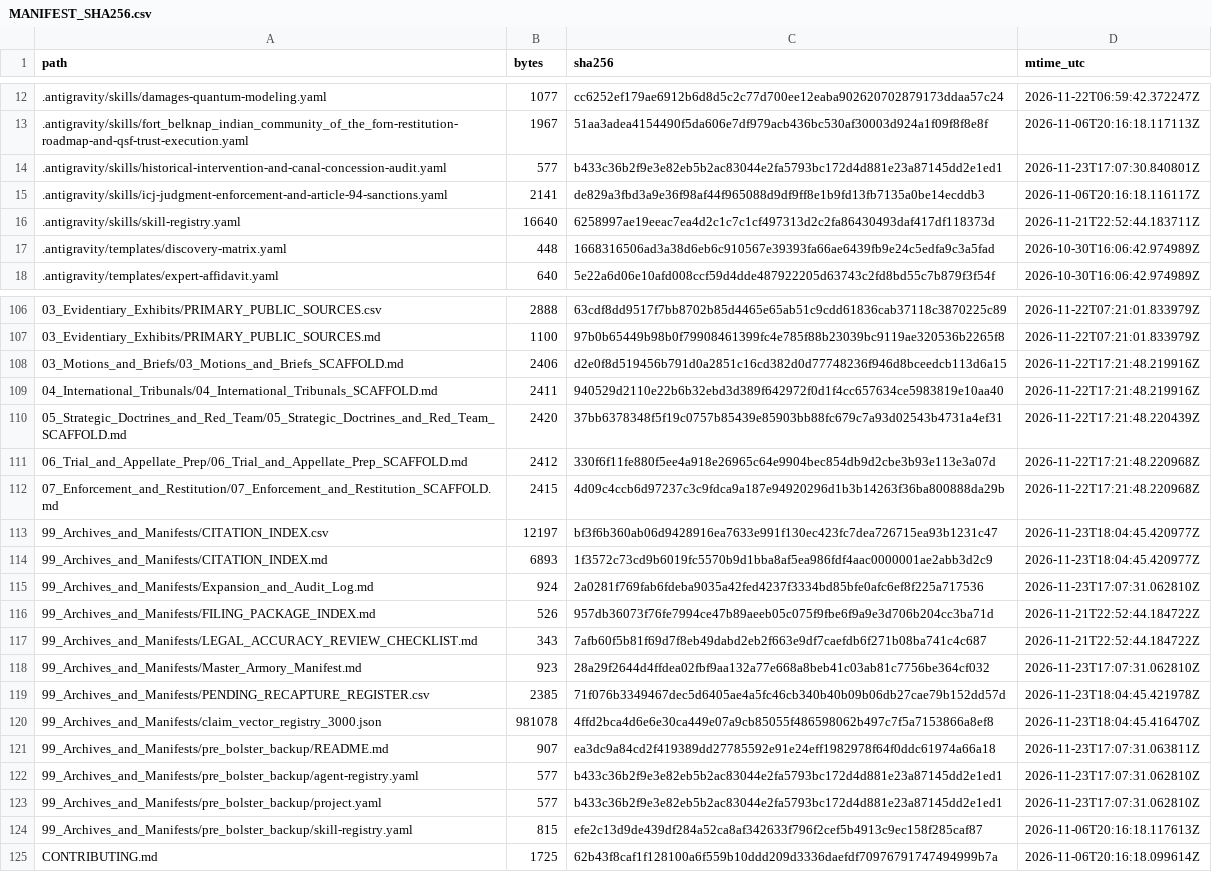
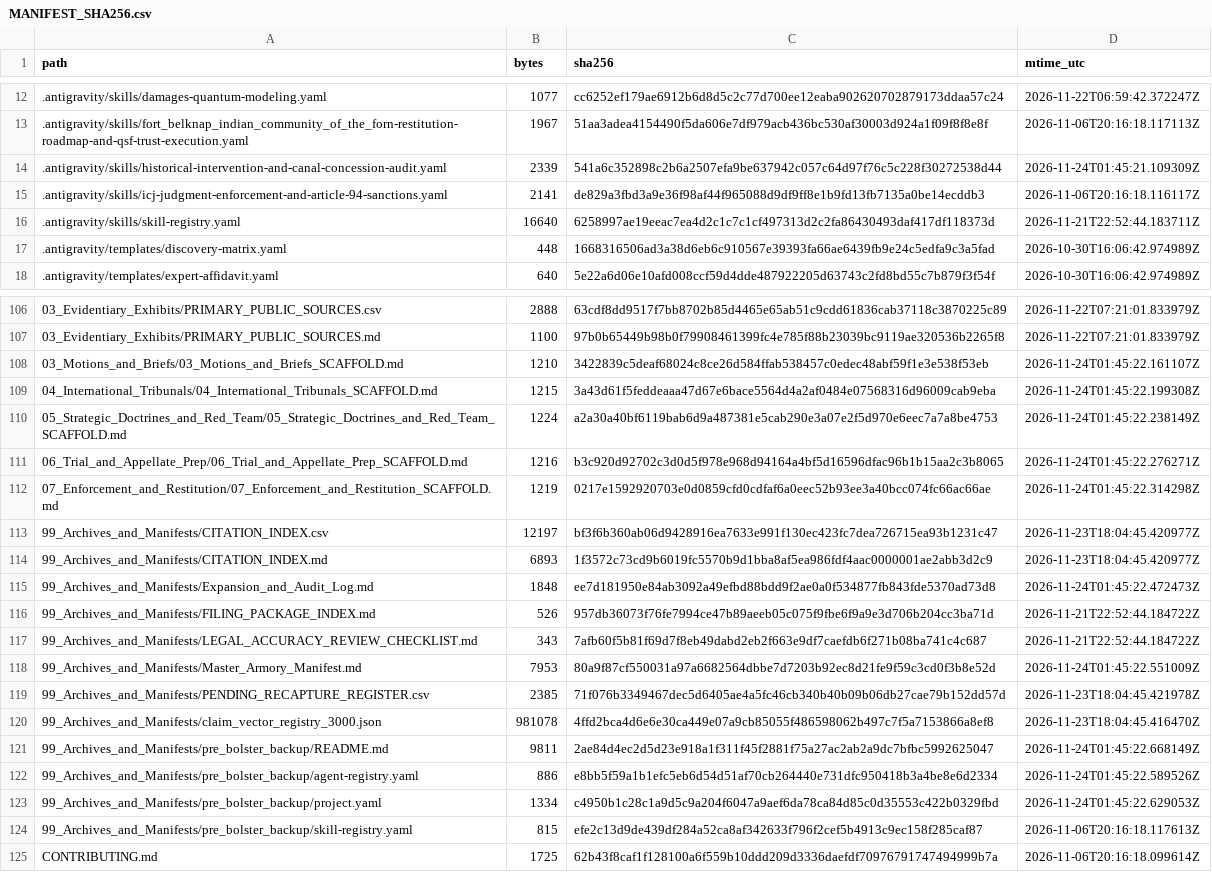
Before and after one commit to GlobalRestitutionAlliance/turtle-island-us-mt-fort-belknap-indian-community-of-the-for-master-litigation, a CSV file: 99_Archives_and_Manifests/MANIFEST_SHA256.csv, drawn as a sheet; only a part is shown, gaps mark what is left out; the diff covers the shown part only.

Commit message:
REVERTED DUE TO UNPROMPTED MASS J3WFICATED DATA CORRUPTION BY COMPROMISED BIASED LLM/ARTIFICIAL INTELLIGENCE MODELS

```diff
--- a/99_Archives_and_Manifests/MANIFEST_SHA256.csv
+++ b/99_Archives_and_Manifests/MANIFEST_SHA256.csv
@@ -13,3 +13,3 @@ path,bytes,sha256,mtime_utc
 .antigravity/skills/fort_belknap_indian_community_of_the_forn-restitution-roadmap-and-qsf-trust-execution.yaml,1967,51aa3adea4154490f5da606e7df979acb436bc530af30003d924a1f09f8f8e8f,2026-11-06T20:16:18.117113Z
-.antigravity/skills/historical-intervention-and-canal-concession-audit.yaml,577,b433c36b2f9e3e82eb5b2ac83044e2fa5793bc172d4d881e23a87145dd2e1ed1,2026-11-23T17:07:30.840801Z
+.antigravity/skills/historical-intervention-and-canal-concession-audit.yaml,2339,541a6c352898c2b6a2507efa9be637942c057c64d97f76c5c228f30272538d44,2026-11-24T01:45:21.109309Z
 .antigravity/skills/icj-judgment-enforcement-and-article-94-sanctions.yaml,2141,de829a3fbd3a9e36f98af44f965088d9df9ff8e1b9fd13fb7135a0be14ecddb3,2026-11-06T20:16:18.116117Z
@@ -107,18 +107,18 @@ path,bytes,sha256,mtime_utc
 03_Evidentiary_Exhibits/PRIMARY_PUBLIC_SOURCES.md,1100,97b0b65449b98b0f79908461399fc4e785f88b23039bc9119ae320536b2265f8,2026-11-22T07:21:01.833979Z
-03_Motions_and_Briefs/03_Motions_and_Briefs_SCAFFOLD.md,2406,d2e0f8d519456b791d0a2851c16cd382d0d77748236f946d8bceedcb113d6a15,2026-11-22T17:21:48.219916Z
-04_International_Tribunals/04_International_Tribunals_SCAFFOLD.md,2411,940529d2110e22b6b32ebd3d389f642972f0d1f4cc657634ce5983819e10aa40,2026-11-22T17:21:48.219916Z
-05_Strategic_Doctrines_and_Red_Team/05_Strategic_Doctrines_and_Red_Team_SCAFFOLD.md,2420,37bb6378348f5f19c0757b85439e85903bb88fc679c7a93d02543b4731a4ef31,2026-11-22T17:21:48.220439Z
-06_Trial_and_Appellate_Prep/06_Trial_and_Appellate_Prep_SCAFFOLD.md,2412,330f6f11fe880f5ee4a918e26965c64e9904bec854db9d2cbe3b93e113e3a07d,2026-11-22T17:21:48.220968Z
-07_Enforcement_and_Restitution/07_Enforcement_and_Restitution_SCAFFOLD.md,2415,4d09c4ccb6d97237c3c9fdca9a187e94920296d1b3b14263f36ba800888da29b,2026-11-22T17:21:48.220968Z
+03_Motions_and_Briefs/03_Motions_and_Briefs_SCAFFOLD.md,1210,3422839c5deaf68024c8ce26d584ffab538457c0edec48abf59f1e3e538f53eb,2026-11-24T01:45:22.161107Z
+04_International_Tribunals/04_International_Tribunals_SCAFFOLD.md,1215,3a43d61f5feddeaaa47d67e6bace5564d4a2af0484e07568316d96009cab9eba,2026-11-24T01:45:22.199308Z
+05_Strategic_Doctrines_and_Red_Team/05_Strategic_Doctrines_and_Red_Team_SCAFFOLD.md,1224,a2a30a40bf6119bab6d9a487381e5cab290e3a07e2f5d970e6eec7a7a8be4753,2026-11-24T01:45:22.238149Z
+06_Trial_and_Appellate_Prep/06_Trial_and_Appellate_Prep_SCAFFOLD.md,1216,b3c920d92702c3d0d5f978e968d94164a4bf5d16596dfac96b1b15aa2c3b8065,2026-11-24T01:45:22.276271Z
+07_Enforcement_and_Restitution/07_Enforcement_and_Restitution_SCAFFOLD.md,1219,0217e1592920703e0d0859cfd0cdfaf6a0eec52b93ee3a40bcc074fc66ac66ae,2026-11-24T01:45:22.314298Z
 99_Archives_and_Manifests/CITATION_INDEX.csv,12197,bf3f6b360ab06d9428916ea7633e991f130ec423fc7dea726715ea93b1231c47,2026-11-23T18:04:45.420977Z
 99_Archives_and_Manifests/CITATION_INDEX.md,6893,1f3572c73cd9b6019fc5570b9d1bba8af5ea986fdf4aac0000001ae2abb3d2c9,2026-11-23T18:04:45.420977Z
-99_Archives_and_Manifests/Expansion_and_Audit_Log.md,924,2a0281f769fab6fdeba9035a42fed4237f3334bd85bfe0afc6ef8f225a717536,2026-11-23T17:07:31.062810Z
+99_Archives_and_Manifests/Expansion_and_Audit_Log.md,1848,ee7d181950e84ab3092a49efbd88bdd9f2ae0a0f534877fb843fde5370ad73d8,2026-11-24T01:45:22.472473Z
 99_Archives_and_Manifests/FILING_PACKAGE_INDEX.md,526,957db36073f76fe7994ce47b89aeeb05c075f9fbe6f9a9e3d706b204cc3ba71d,2026-11-21T22:52:44.184722Z
 99_Archives_and_Manifests/LEGAL_ACCURACY_REVIEW_CHECKLIST.md,343,7afb60f5b81f69d7f8eb49dabd2eb2f663e9df7caefdb6f271b08ba741c4c687,2026-11-21T22:52:44.184722Z
-99_Archives_and_Manifests/Master_Armory_Manifest.md,923,28a29f2644d4ffdea02fbf9aa132a77e668a8beb41c03ab81c7756be364cf032,2026-11-23T17:07:31.062810Z
+99_Archives_and_Manifests/Master_Armory_Manifest.md,7953,80a9f87cf550031a97a6682564dbbe7d7203b92ec8d21fe9f59c3cd0f3b8e52d,2026-11-24T01:45:22.551009Z
 99_Archives_and_Manifests/PENDING_RECAPTURE_REGISTER.csv,2385,71f076b3349467dec5d6405ae4a5fc46cb340b40b09b06db27cae79b152dd57d,2026-11-23T18:04:45.421978Z
 99_Archives_and_Manifests/claim_vector_registry_3000.json,981078,4ffd2bca4d6e6e30ca449e07a9cb85055f486598062b497c7f5a7153866a8ef8,2026-11-23T18:04:45.416470Z
-99_Archives_and_Manifests/pre_bolster_backup/README.md,907,ea3dc9a84cd2f419389dd27785592e91e24eff1982978f64f0ddc61974a66a18,2026-11-23T17:07:31.063811Z
-99_Archives_and_Manifests/pre_bolster_backup/agent-registry.yaml,577,b433c36b2f9e3e82eb5b2ac83044e2fa5793bc172d4d881e23a87145dd2e1ed1,2026-11-23T17:07:31.062810Z
-99_Archives_and_Manifests/pre_bolster_backup/project.yaml,577,b433c36b2f9e3e82eb5b2ac83044e2fa5793bc172d4d881e23a87145dd2e1ed1,2026-11-23T17:07:31.062810Z
+99_Archives_and_Manifests/pre_bolster_backup/README.md,9811,2ae84d4ec2d5d23e918a1f311f45f2881f75a27ac2ab2a9dc7bfbc5992625047,2026-11-24T01:45:22.668149Z
+99_Archives_and_Manifests/pre_bolster_backup/agent-registry.yaml,886,e8bb5f59a1b1efc5eb6d54d51af70cb264440e731dfc950418b3a4be8e6d2334,2026-11-24T01:45:22.589526Z
+99_Archives_and_Manifests/pre_bolster_backup/project.yaml,1334,c4950b1c28c1a9d5c9a204f6047a9aef6da78ca84d85c0d35553c422b0329fbd,2026-11-24T01:45:22.629053Z
 99_Archives_and_Manifests/pre_bolster_backup/skill-registry.yaml,815,efe2c13d9de439df284a52ca8af342633f796f2cef5b4913c9ec158f285caf87,2026-11-06T20:16:18.117613Z
```
Also changed, not shown: 77 edited cells elsewhere in this file, 37 other files.
